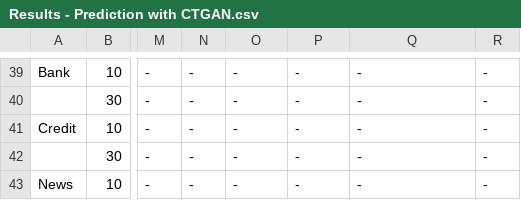
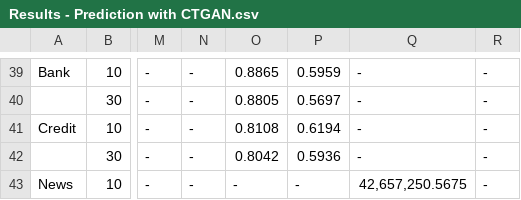
Before and after one commit to hananderberg/CTGAN, a CSV file: results/Results - Prediction with CTGAN.csv, drawn as a sheet; only a part is shown, gaps mark what is left out; the diff covers the shown part only; the diff names each change by its address in the sheet, - before the commit and + after, or states it on an @@ line.

```diff
--- a/results/Results - Prediction with CTGAN.csv
+++ b/results/Results - Prediction with CTGAN.csv
-O39: -
+O39: 0.8865
-P39: -
+P39: 0.5959
-O40: -
+O40: 0.8805
-P40: -
+P40: 0.5697
-O41: -
+O41: 0.8108
-P41: -
+P41: 0.6194
-O42: -
+O42: 0.8042
-P42: -
+P42: 0.5936
-Q43: -
+Q43: 42,657,250.5675
```
Also changed, not shown: 79 edited cells elsewhere in this file, results/Results - Imputation summary.csv, results/Results - Prediction summary.csv, 7 other files.
